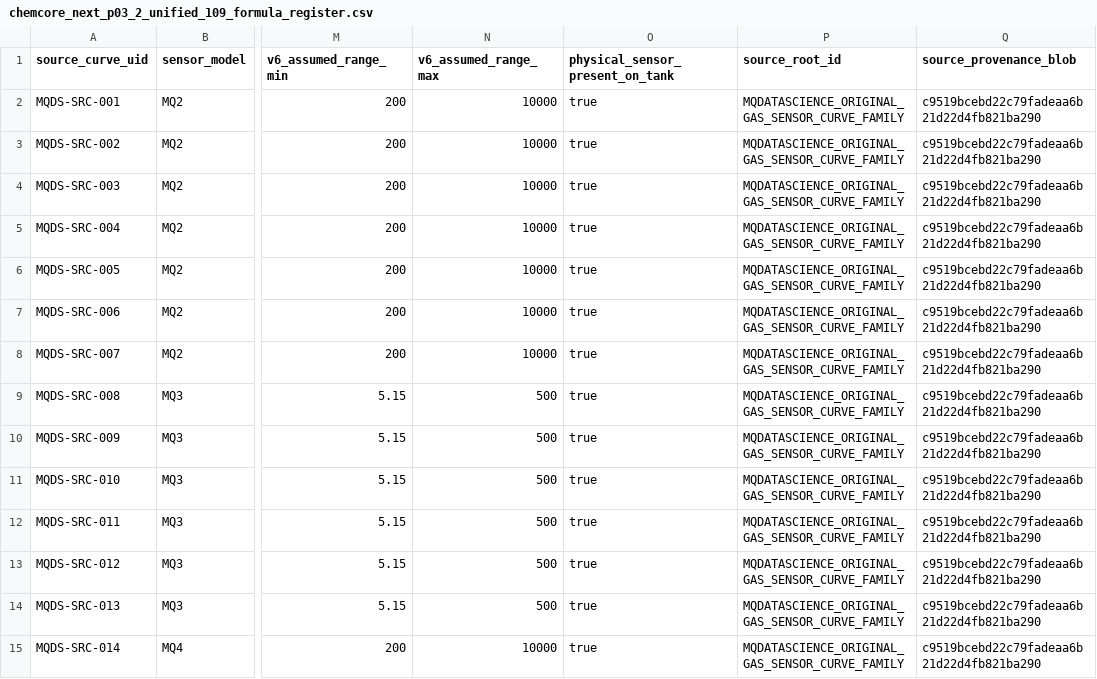
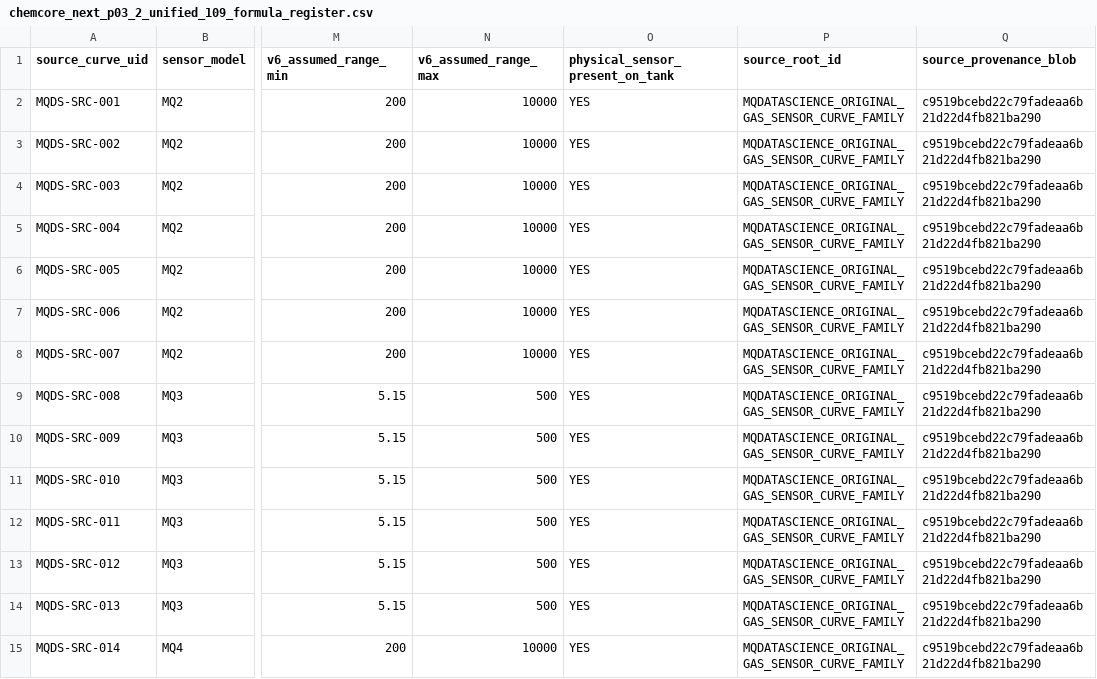
Before and after one commit to HazRob/HazRob-Tank, a CSV file: research/chemcore_next/source_curves/chemcore_next_p03_2_unified_109_formula_register.csv, drawn as a sheet; only a part is shown, gaps mark what is left out; the diff covers the shown part only; the diff names each change by its address in the sheet, - before the commit and + after, or states it on an @@ line.

Commit message:
fix(data-next): normalize installed sensor fields across MQDataScience and MQSensorsLib records

```diff
--- a/research/chemcore_next/source_curves/chemcore_next_p03_2_unified_109_formula_register.csv
+++ b/research/chemcore_next/source_curves/chemcore_next_p03_2_unified_109_formula_register.csv
-O2:O15 (physical_sensor_present_on_tank): true
+O2:O15 (physical_sensor_present_on_tank): YES
```
Also changed, not shown: 81 edited cells elsewhere in this file.
